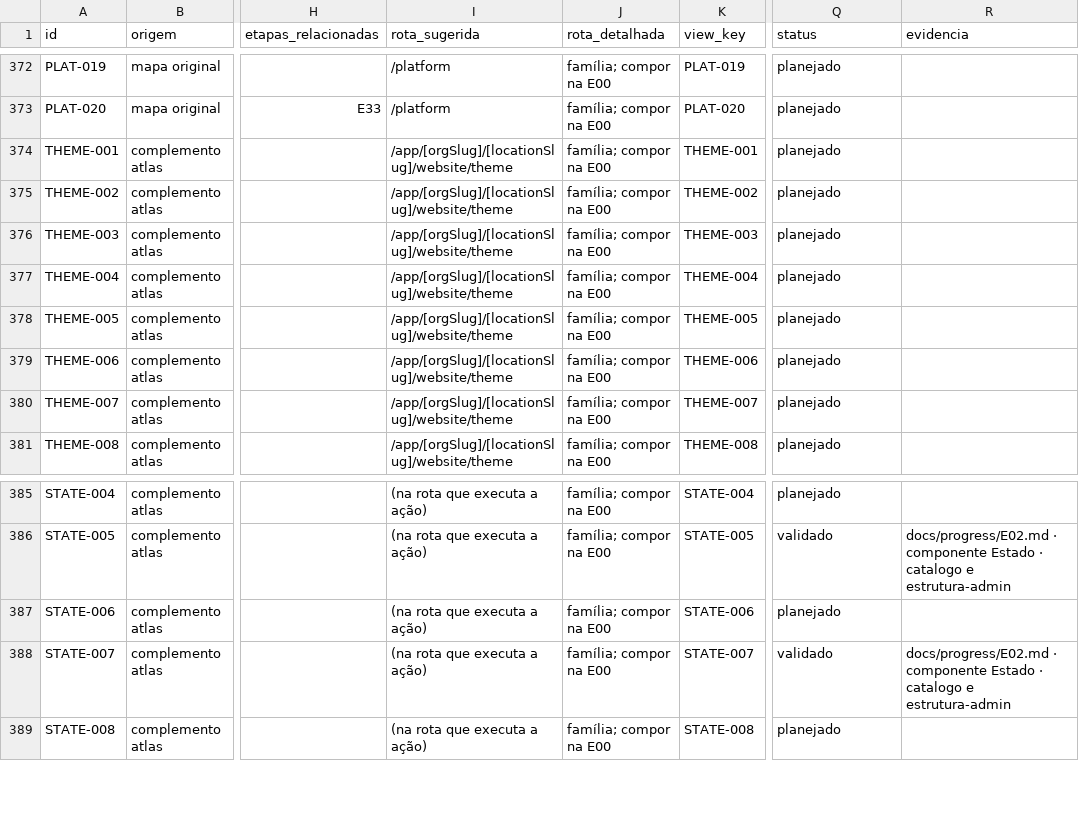
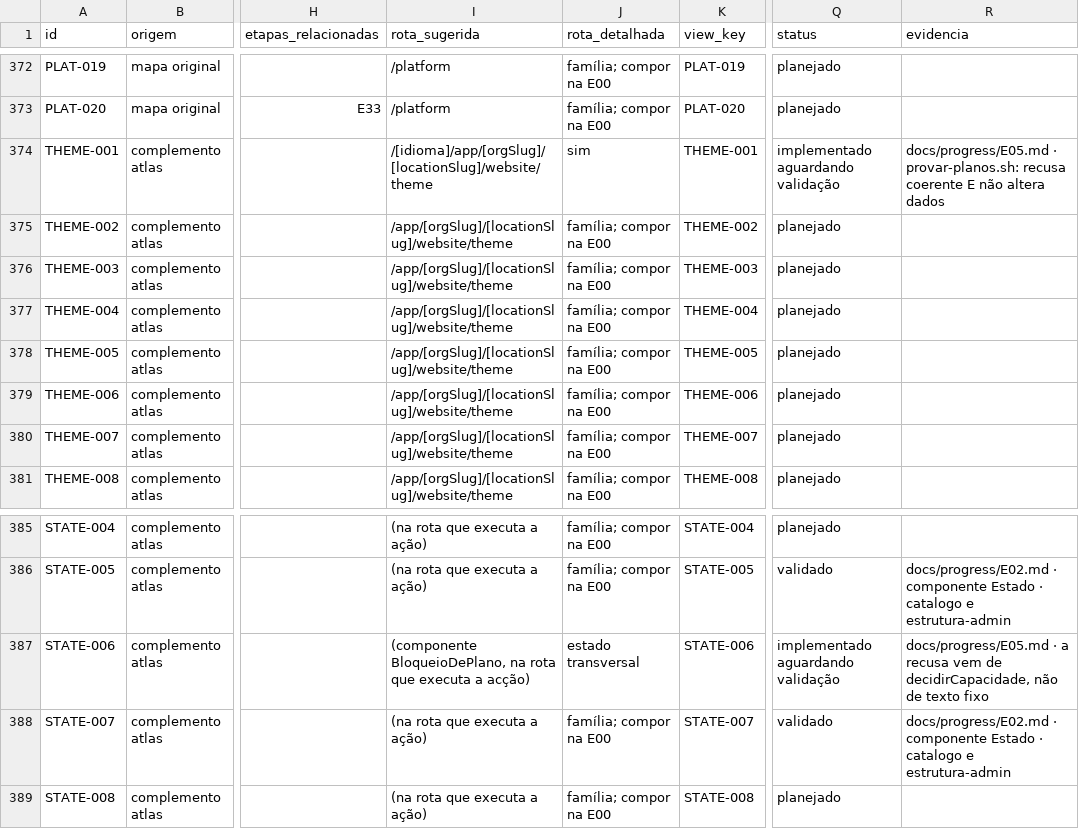
Before and after one commit to wilberstaedt/bossaos, a CSV file: docs/progress/coverage.csv, drawn as a sheet; only a part is shown, gaps mark what is left out; the diff covers the shown part only; the diff names each change by its address in the sheet, - before the commit and + after, or states it on an @@ line.

```diff
--- a/docs/progress/coverage.csv
+++ b/docs/progress/coverage.csv
-I374 (rota_sugerida): /app/[orgSlug]/[locationSlug]/website/theme
+I374 (rota_sugerida): /[idioma]/app/[orgSlug]/[locationSlug]/website/theme
-J374 (rota_detalhada): família; compor na E00
+J374 (rota_detalhada): sim
-Q374 (status): planejado
+Q374 (status): implementado aguardando validação
-R374 (evidencia): (empty)
+R374 (evidencia): docs/progress/E05.md · provar-planos.sh: recusa coerente E não altera dados
-I387 (rota_sugerida): (na rota que executa a ação)
+I387 (rota_sugerida): (componente BloqueioDePlano, na rota que executa a acção)
-J387 (rota_detalhada): família; compor na E00
+J387 (rota_detalhada): estado transversal
-Q387 (status): planejado
+Q387 (status): implementado aguardando validação
-R387 (evidencia): (empty)
+R387 (evidencia): docs/progress/E05.md · a recusa vem de decidirCapacidade, não de texto fixo
```
Also changed, not shown: 40 edited cells elsewhere in this file, 39 other files.
